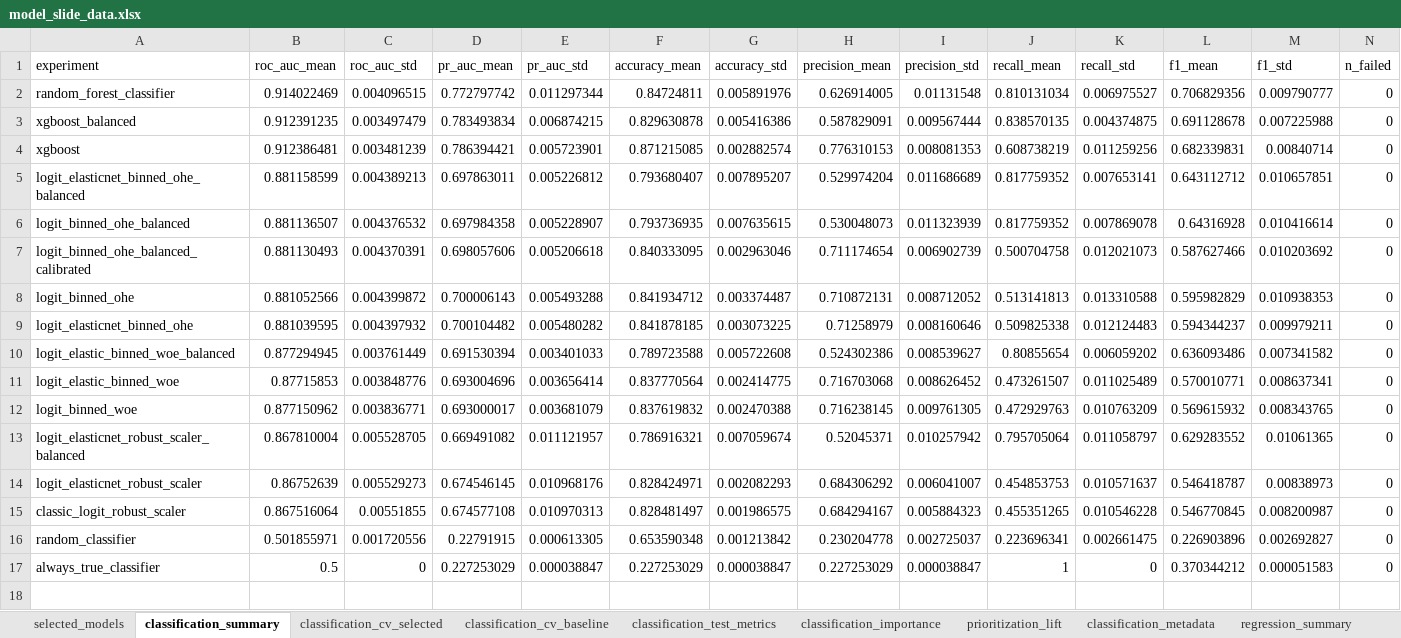
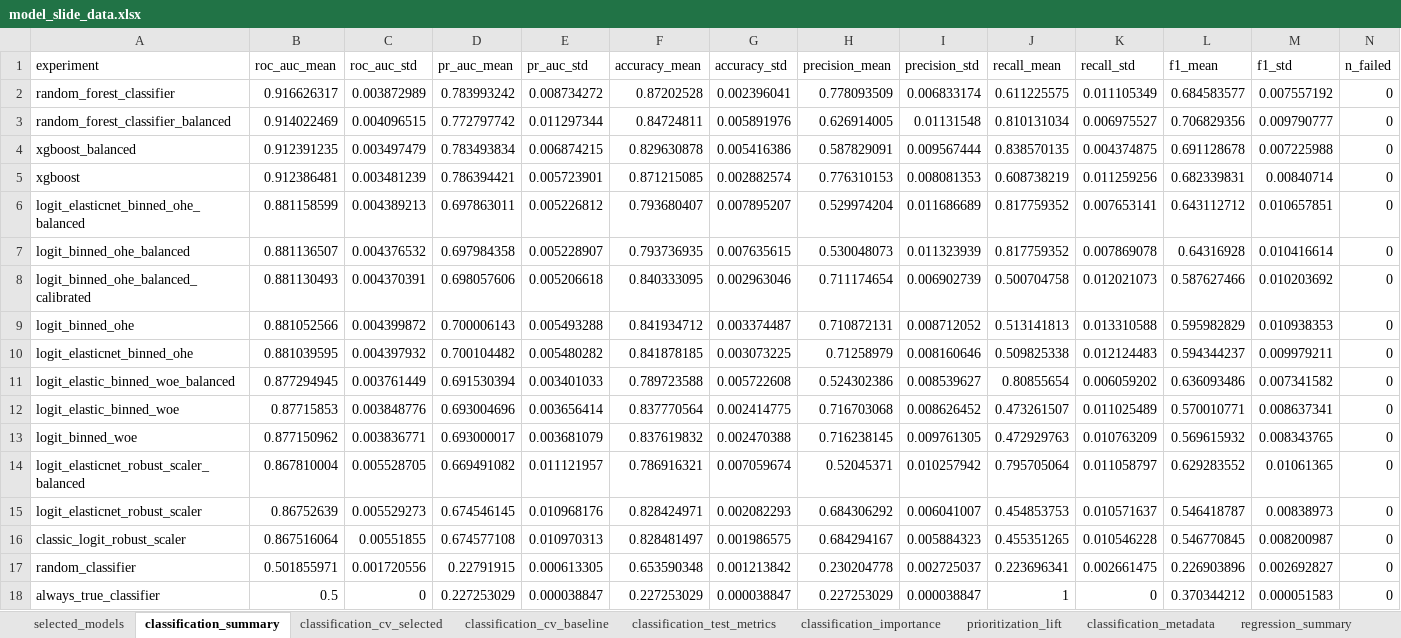
Before and after one commit to mrbungie/mib_cars_analysis, an Excel workbook: slidedeck/data/model_slide_data.xlsx, sheet classification_summary, drawn as a sheet; values as stored, in another font and other column widths than the file's, no borders; addresses are those after the commit; the diff names each change by its address in the sheet, - before the commit and + after, or states it on an @@ line.

```diff
--- a/slidedeck/data/model_slide_data.xlsx (sheet classification_summary)
+++ b/slidedeck/data/model_slide_data.xlsx (sheet classification_summary)
+row 2: random_forest_classifier | 0.916626317 | 0.003872989 | 0.783993242 | 0.008734272 | 0.87202528 | 0.002396041 | 0.778093509 | 0.006833174 | 0.611225575 | 0.011105349 | 0.684583577 | 0.007557192 | 0
-A3 (experiment): random_forest_classifier
+A3 (experiment): random_forest_classifier_balanced
```
Also changed, not shown: sheet classification_importance, sheet prioritization_lift, sheet classification_metadata, sheet classification_cv_selected, sheet classification_test_metrics, sheet selected_models, slidedeck/data/model_metric_tables.xlsx, 28 other files.
